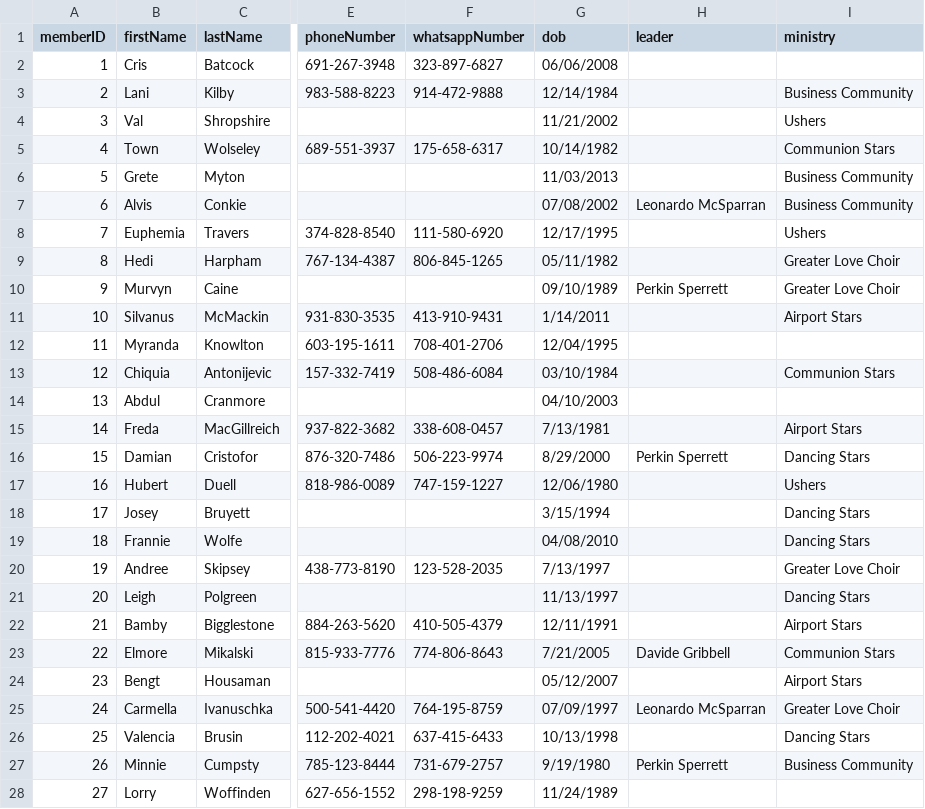
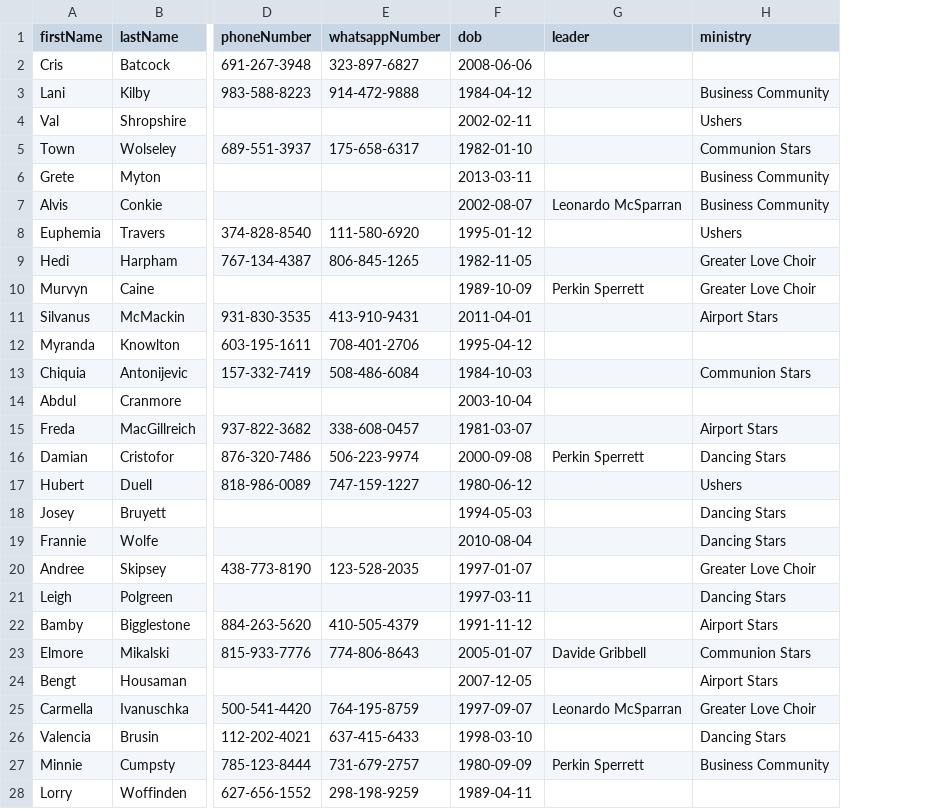
Before and after one commit to jaedag/firstlove-admin-portal-backend, a CSV file: Project Files/Members.csv, drawn as a sheet; only a part is shown, gaps mark what is left out; removed rows and columns are numbered as before the commit, all else as after; the diff covers the shown part only; the diff names each change by its address in the sheet, - before the commit and + after, or states it on an @@ line.

```diff
--- a/Project Files/Members.csv
+++ b/Project Files/Members.csv
-column A (memberID), rows 2-28: 1 | 2 | 3 | 4 | 5 | 6 | 7 | 8 | 9 | 10 | 11 | 12 | 13 | 14 | 15 | 16 | 17 | 18 | 19 | 20 | 21 | 22 | 23 | 24 | 25 | 26 | 27
-F2 (dob): 06/06/2008
+F2 (dob): 2008-06-06
-F3 (dob): 12/14/1984
+F3 (dob): 1984-04-12
-F4 (dob): 11/21/2002
+F4 (dob): 2002-02-11
-F5 (dob): 10/14/1982
+F5 (dob): 1982-01-10
-F6 (dob): 11/03/2013
+F6 (dob): 2013-03-11
-F7 (dob): 07/08/2002
+F7 (dob): 2002-08-07
-F8 (dob): 12/17/1995
+F8 (dob): 1995-01-12
-F9 (dob): 05/11/1982
+F9 (dob): 1982-11-05
-F10 (dob): 09/10/1989
+F10 (dob): 1989-10-09
-F11 (dob): 1/14/2011
+F11 (dob): 2011-04-01
-F12 (dob): 12/04/1995
+F12 (dob): 1995-04-12
-F13 (dob): 03/10/1984
+F13 (dob): 1984-10-03
-F14 (dob): 04/10/2003
+F14 (dob): 2003-10-04
-F15 (dob): 7/13/1981
+F15 (dob): 1981-03-07
-F16 (dob): 8/29/2000
+F16 (dob): 2000-09-08
-F17 (dob): 12/06/1980
+F17 (dob): 1980-06-12
-F18 (dob): 3/15/1994
+F18 (dob): 1994-05-03
-F19 (dob): 04/08/2010
+F19 (dob): 2010-08-04
-F20 (dob): 7/13/1997
+F20 (dob): 1997-01-07
-F21 (dob): 11/13/1997
+F21 (dob): 1997-03-11
-F22 (dob): 12/11/1991
+F22 (dob): 1991-11-12
-F23 (dob): 7/21/2005
+F23 (dob): 2005-01-07
-F24 (dob): 05/12/2007
+F24 (dob): 2007-12-05
-F25 (dob): 07/09/1997
+F25 (dob): 1997-09-07
-F26 (dob): 10/13/1998
+F26 (dob): 1998-03-10
-F27 (dob): 9/19/1980
+F27 (dob): 1980-09-09
-F28 (dob): 11/24/1989
+F28 (dob): 1989-04-11
```
Also changed, not shown: 123 edited cells elsewhere in this file, Project Files/Bacenta-Table.csv, Project Files/Centres-Table.csv, 3 other files.
